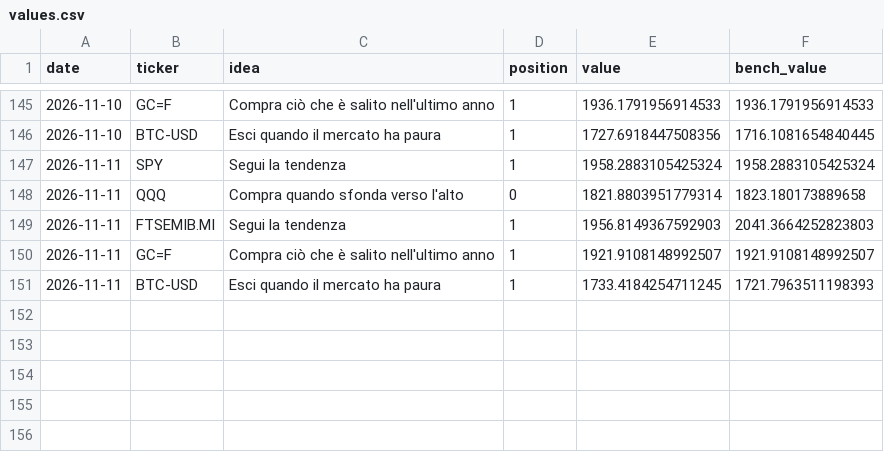
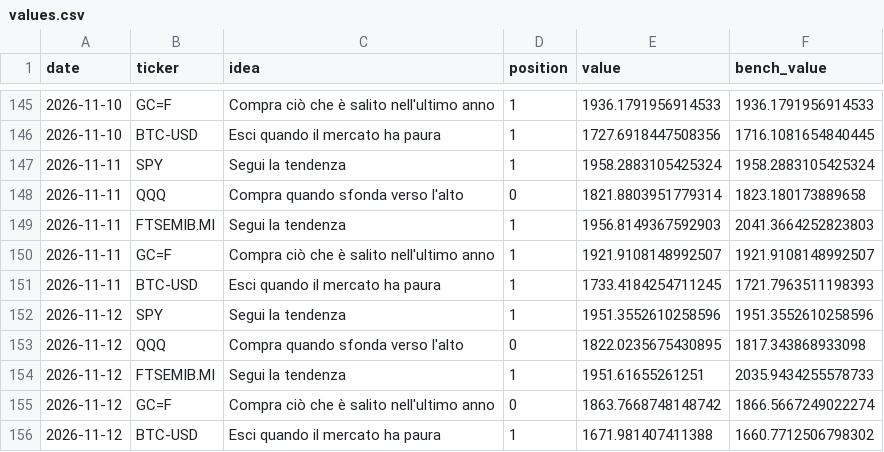
Before and after one commit to PietroPulli/quantlab, a CSV file: paper/values.csv, drawn as a sheet; only a part is shown, gaps mark what is left out; the diff names each change by its address in the sheet, - before the commit and + after, or states it on an @@ line.

Commit message:
Paper account and market data: 2026-11-13

```diff
--- a/paper/values.csv
+++ b/paper/values.csv
+row 152: 2026-11-12 | SPY | Segui la tendenza | 1 | 1951.3552610258596 | 1951.3552610258596
+row 153: 2026-11-12 | QQQ | Compra quando sfonda verso l'alto | 0 | 1822.0235675430895 | 1817.343868933098
+row 154: 2026-11-12 | FTSEMIB.MI | Segui la tendenza | 1 | 1951.61655261251 | 2035.9434255578733
+row 155: 2026-11-12 | GC=F | Compra ciò che è salito nell'ultimo anno | 0 | 1863.7668748148742 | 1866.5667249022274
+row 156: 2026-11-12 | BTC-USD | Esci quando il mercato ha paura | 1 | 1671.981407411388 | 1660.7712506798302
```
Also changed, not shown: market/AAPL.csv, market/BTC-USD.csv, 16 other files.
